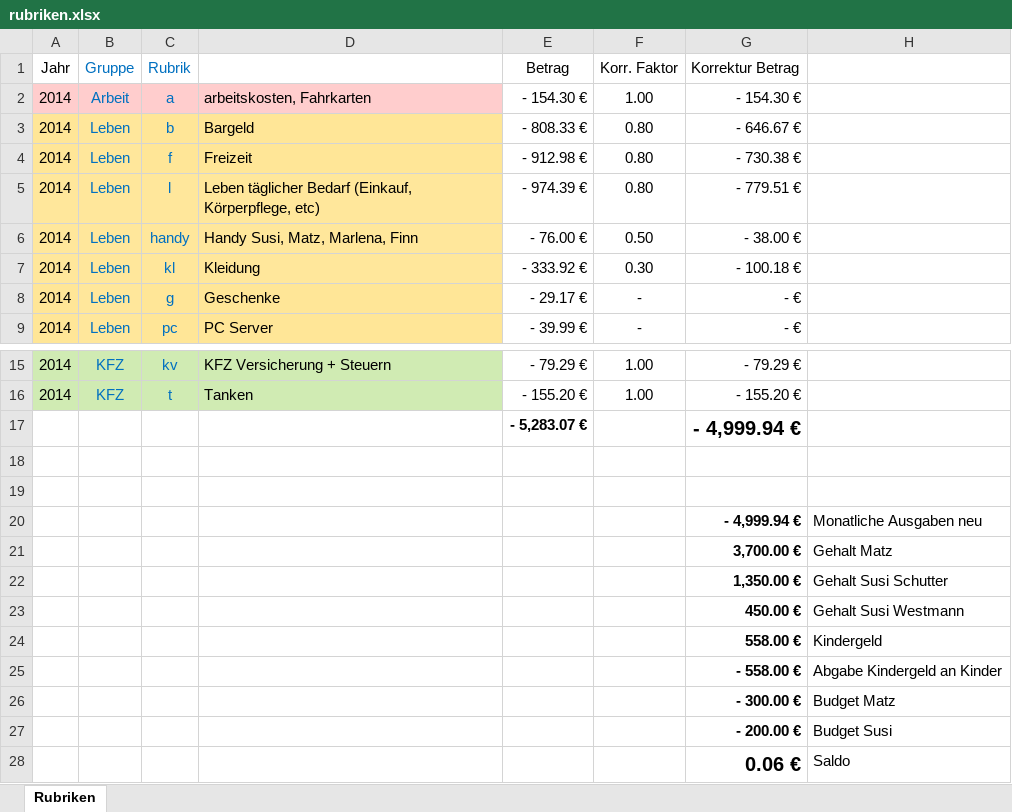
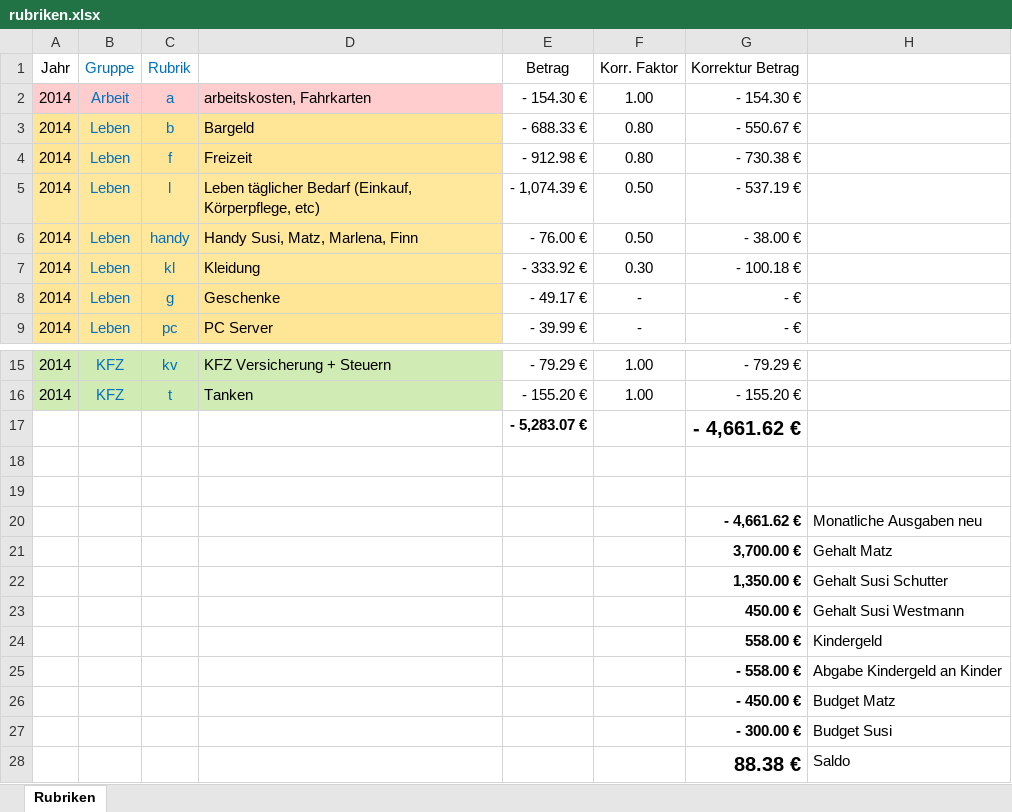
Before and after one commit to runmat/mj, an Excel workbook: Jenzen/rubriken.xlsx, sheet Rubriken, drawn as a sheet; only a part is shown, gaps mark what is left out; values as stored, in another font and other column widths than the file's, no borders; conditional formats not drawn; removed rows and columns are numbered as before the commit, all else as after; the diff names each change by its address in the sheet, - before the commit and + after, or states it on an @@ line.

Commit message:
Anpassungen mit Sudi

```diff
--- a/Jenzen/rubriken.xlsx (sheet Rubriken)
+++ b/Jenzen/rubriken.xlsx (sheet Rubriken)
-E3 (Betrag): - 808.33 €
+E3 (Betrag): - 688.33 €
-G3 (Korrektur Betrag): - 646.67 €
+G3 (Korrektur Betrag): - 550.67 €
-E5 (Betrag): - 974.39 €
+E5 (Betrag): - 1,074.39 €
-F5 (Korr. Faktor): 0.80
+F5 (Korr. Faktor): 0.50
-G5 (Korrektur Betrag): - 779.51 €
+G5 (Korrektur Betrag): - 537.19 €
-E8 (Betrag): - 29.17 €
+E8 (Betrag): - 49.17 €
-G17 (Korrektur Betrag): - 4,999.94 €
+G17 (Korrektur Betrag): - 4,661.62 €
-G20 (Korrektur Betrag): - 4,999.94 €
+G20 (Korrektur Betrag): - 4,661.62 €
+row 26:  |  |  |  |  |  | - 450.00 € | Budget Matz
-H27: Budget Matz
+H27: Budget Susi
-row 27:  |  |  |  |  |  | - 200.00 € | Budget Susi
-G28 (Korrektur Betrag): 0.06 €
+G28 (Korrektur Betrag): 88.38 €
```
